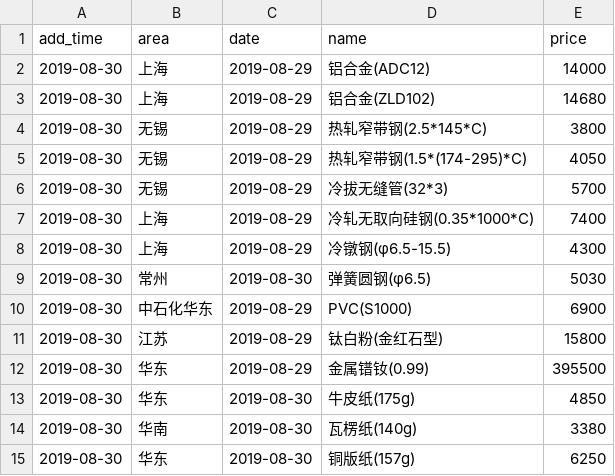
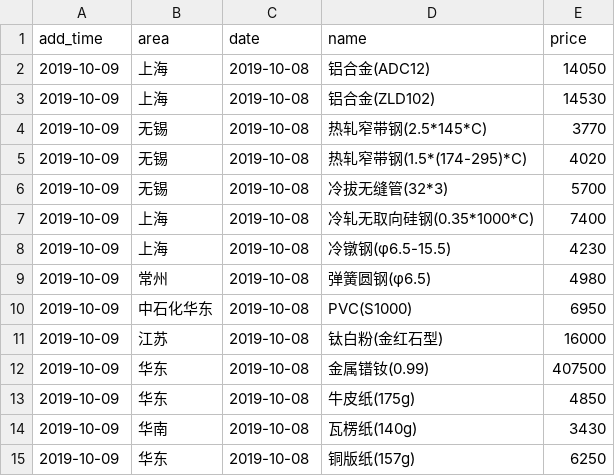
Before and after one commit to ZhaoJiePG/PyScrapy, a CSV file: Yadea/RawMaterialPrice/Data/中华商务网1.csv, drawn as a sheet.

```diff
--- a/Yadea/RawMaterialPrice/Data/中华商务网1.csv
+++ b/Yadea/RawMaterialPrice/Data/中华商务网1.csv
@@ -1,15 +1,15 @@
 add_time,area,date,name,price
-2019-08-30,上海,2019-08-29,铝合金(ADC12),14000
-2019-08-30,上海,2019-08-29,铝合金(ZLD102),14680
-2019-08-30,无锡,2019-08-29,热轧窄带钢(2.5*145*C),3800
-2019-08-30,无锡,2019-08-29,热轧窄带钢(1.5*(174-295)*C),4050
-2019-08-30,无锡,2019-08-29,冷拔无缝管(32*3),5700
-2019-08-30,上海,2019-08-29,冷轧无取向硅钢(0.35*1000*C),7400
-2019-08-30,上海,2019-08-29,冷镦钢(φ6.5-15.5),4300
-2019-08-30,常州,2019-08-30,弹簧圆钢(φ6.5),5030
-2019-08-30,中石化华东,2019-08-29,PVC(S1000),6900
-2019-08-30,江苏,2019-08-29,钛白粉(金红石型),15800
-2019-08-30,华东,2019-08-29,金属镨钕(0.99),395500
-2019-08-30,华东,2019-08-30,牛皮纸(175g),4850
-2019-08-30,华南,2019-08-30,瓦楞纸(140g),3380
-2019-08-30,华东,2019-08-30,铜版纸(157g),6250
+2019-10-09,上海,2019-10-08,铝合金(ADC12),14050
+2019-10-09,上海,2019-10-08,铝合金(ZLD102),14530
+2019-10-09,无锡,2019-10-08,热轧窄带钢(2.5*145*C),3770
+2019-10-09,无锡,2019-10-08,热轧窄带钢(1.5*(174-295)*C),4020
+2019-10-09,无锡,2019-10-08,冷拔无缝管(32*3),5700
+2019-10-09,上海,2019-10-08,冷轧无取向硅钢(0.35*1000*C),7400
+2019-10-09,上海,2019-10-08,冷镦钢(φ6.5-15.5),4230
+2019-10-09,常州,2019-10-08,弹簧圆钢(φ6.5),4980
+2019-10-09,中石化华东,2019-10-08,PVC(S1000),6950
+2019-10-09,江苏,2019-10-08,钛白粉(金红石型),16000
+2019-10-09,华东,2019-10-08,金属镨钕(0.99),407500
+2019-10-09,华东,2019-10-08,牛皮纸(175g),4850
+2019-10-09,华南,2019-10-08,瓦楞纸(140g),3430
+2019-10-09,华东,2019-10-08,铜版纸(157g),6250
```
Also changed, not shown: Yadea/RawMaterialPrice/Data/上海有色网.csv, Yadea/RawMaterialPrice/Data/中华商务网2.csv, 4 other files.
